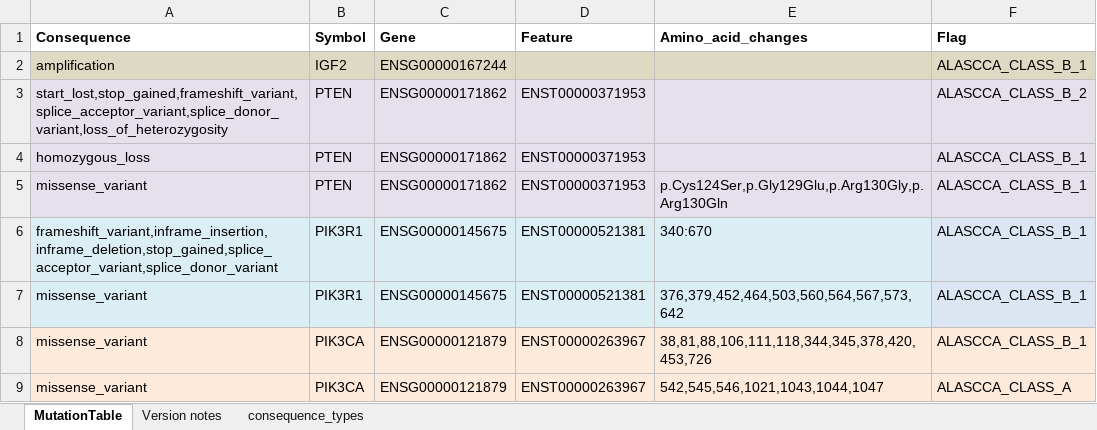
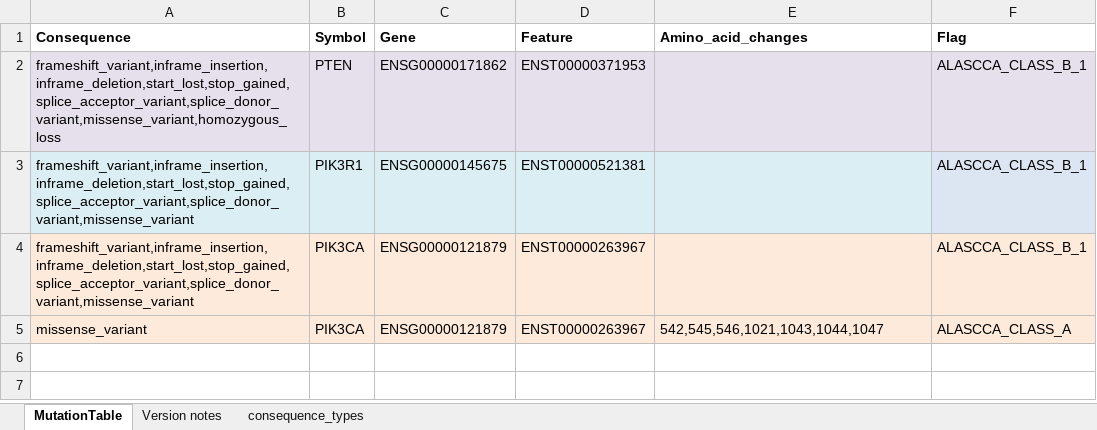
Before and after one commit to ClinSeq/reportgen, an Excel workbook: reportgen/assets/ALASCCA_MUTATION_TABLE_SPECIFIC.xlsx, sheet MutationTable, drawn as a sheet; values as stored, in another font and other column widths than the file's, no borders; charts and pictures not drawn; removed rows and columns are numbered as before the commit, all else as after; the diff names each change by its address in the sheet, - before the commit and + after, or states it on an @@ line.

Commit message:
Changed the ALASCCA class definitions file following discussions with Markus and co..

```diff
--- a/reportgen/assets/ALASCCA_MUTATION_TABLE_SPECIFIC.xlsx (sheet MutationTable)
+++ b/reportgen/assets/ALASCCA_MUTATION_TABLE_SPECIFIC.xlsx (sheet MutationTable)
-row 2: amplification | IGF2 | ENSG00000167244 |  |  | ALASCCA_CLASS_B_1
-A2 (Consequence): start_lost,stop_gained,frameshift_variant,splice_acceptor_variant,splice_donor_variant,loss_of_heterozygosity
+A2 (Consequence): frameshift_variant,inframe_insertion,inframe_deletion,start_lost,stop_gained,splice_acceptor_variant,splice_donor_variant,missense_variant,homozygous_loss
-F2 (Flag): ALASCCA_CLASS_B_2
+F2 (Flag): ALASCCA_CLASS_B_1
-row 4: homozygous_loss | PTEN | ENSG00000171862 | ENST00000371953 |  | ALASCCA_CLASS_B_1
-row 5: missense_variant | PTEN | ENSG00000171862 | ENST00000371953 | p.Cys124Ser,p.Gly129Glu,p.Arg130Gly,p.Arg130Gln | ALASCCA_CLASS_B_1
-A3 (Consequence): frameshift_variant,inframe_insertion,inframe_deletion,stop_gained,splice_acceptor_variant,splice_donor_variant
+A3 (Consequence): frameshift_variant,inframe_insertion,inframe_deletion,start_lost,stop_gained,splice_acceptor_variant,splice_donor_variant,missense_variant
-E3 (Amino_acid_changes): 340:670
+E3 (Amino_acid_changes): (empty)
-row 7: missense_variant | PIK3R1 | ENSG00000145675 | ENST00000521381 | 376,379,452,464,503,560,564,567,573,642 | ALASCCA_CLASS_B_1
-A4 (Consequence): missense_variant
+A4 (Consequence): frameshift_variant,inframe_insertion,inframe_deletion,start_lost,stop_gained,splice_acceptor_variant,splice_donor_variant,missense_variant
-E4 (Amino_acid_changes): 38,81,88,106,111,118,344,345,378,420,453,726
+E4 (Amino_acid_changes): (empty)
```
Also changed, not shown: charts or pictures.
